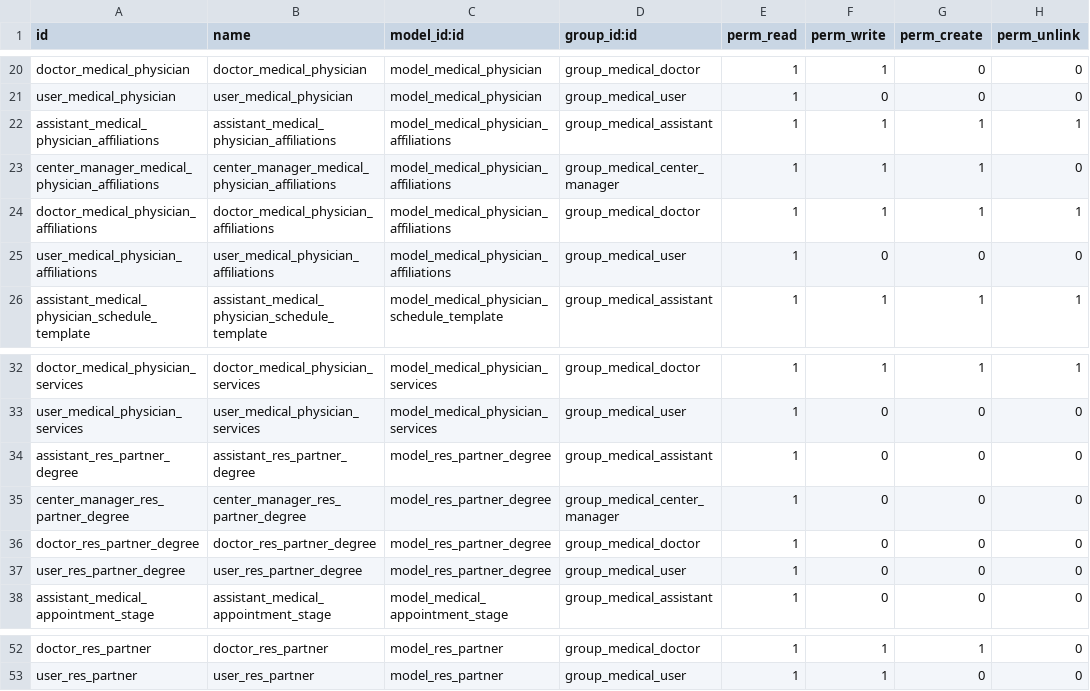
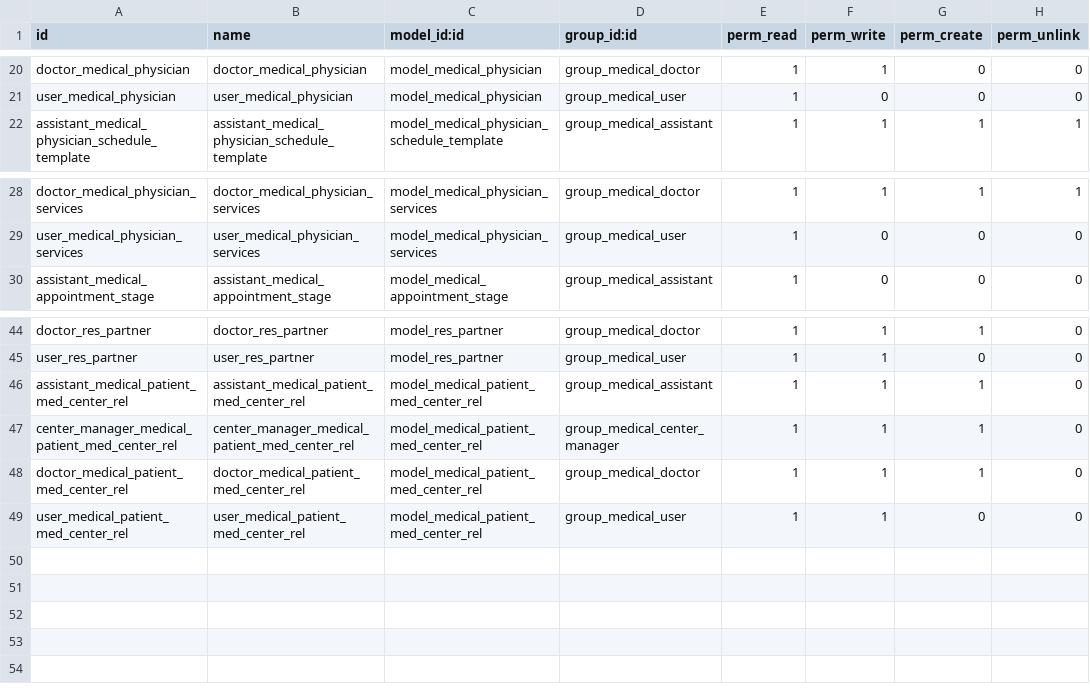
Before and after one commit to OCA/vertical-medical, a CSV file: medical/security/ir.model.access.csv, drawn as a sheet; only a part is shown, gaps mark what is left out.

Commit message:
[8.0] medical: code and security cleanup

```diff
--- a/medical/security/ir.model.access.csv
+++ b/medical/security/ir.model.access.csv
@@ -21,6 +21,2 @@ doctor_medical_physician,doctor_medical_physician,model_medical_physician,group_
 user_medical_physician,user_medical_physician,model_medical_physician,group_medical_user,1,0,0,0
-assistant_medical_physician_affiliations,assistant_medical_physician_affiliations,model_medical_physician_affiliations,group_medical_assistant,1,1,1,1
-center_manager_medical_physician_affiliations,center_manager_medical_physician_affiliations,model_medical_physician_affiliations,group_medical_center_manager,1,1,1,0
-doctor_medical_physician_affiliations,doctor_medical_physician_affiliations,model_medical_physician_affiliations,group_medical_doctor,1,1,1,1
-user_medical_physician_affiliations,user_medical_physician_affiliations,model_medical_physician_affiliations,group_medical_user,1,0,0,0
 assistant_medical_physician_schedule_template,assistant_medical_physician_schedule_template,model_medical_physician_schedule_template,group_medical_assistant,1,1,1,1
@@ -33,6 +29,2 @@ doctor_medical_physician_services,doctor_medical_physician_services,model_medica
 user_medical_physician_services,user_medical_physician_services,model_medical_physician_services,group_medical_user,1,0,0,0
-assistant_res_partner_degree,assistant_res_partner_degree,model_res_partner_degree,group_medical_assistant,1,0,0,0
-center_manager_res_partner_degree,center_manager_res_partner_degree,model_res_partner_degree,group_medical_center_manager,1,0,0,0
-doctor_res_partner_degree,doctor_res_partner_degree,model_res_partner_degree,group_medical_doctor,1,0,0,0
-user_res_partner_degree,user_res_partner_degree,model_res_partner_degree,group_medical_user,1,0,0,0
 assistant_medical_appointment_stage,assistant_medical_appointment_stage,model_medical_appointment_stage,group_medical_assistant,1,0,0,0
@@ -53 +45,5 @@ doctor_res_partner,doctor_res_partner,model_res_partner,group_medical_doctor,1,1
 user_res_partner,user_res_partner,model_res_partner,group_medical_user,1,1,0,0
+assistant_medical_patient_med_center_rel,assistant_medical_patient_med_center_rel,model_medical_patient_med_center_rel,group_medical_assistant,1,1,1,0
+center_manager_medical_patient_med_center_rel,center_manager_medical_patient_med_center_rel,model_medical_patient_med_center_rel,group_medical_center_manager,1,1,1,0
+doctor_medical_patient_med_center_rel,doctor_medical_patient_med_center_rel,model_medical_patient_med_center_rel,group_medical_doctor,1,1,1,0
+user_medical_patient_med_center_rel,user_medical_patient_med_center_rel,model_medical_patient_med_center_rel,group_medical_user,1,1,0,0
```
Also changed, not shown: 5 other files.
